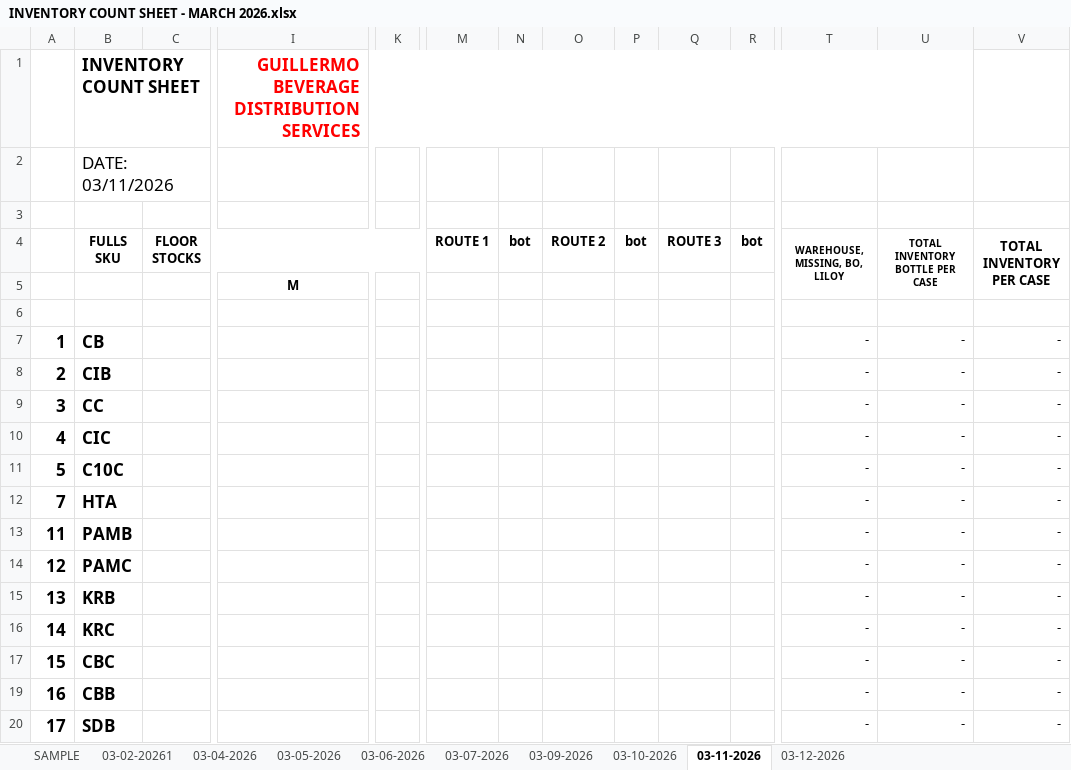
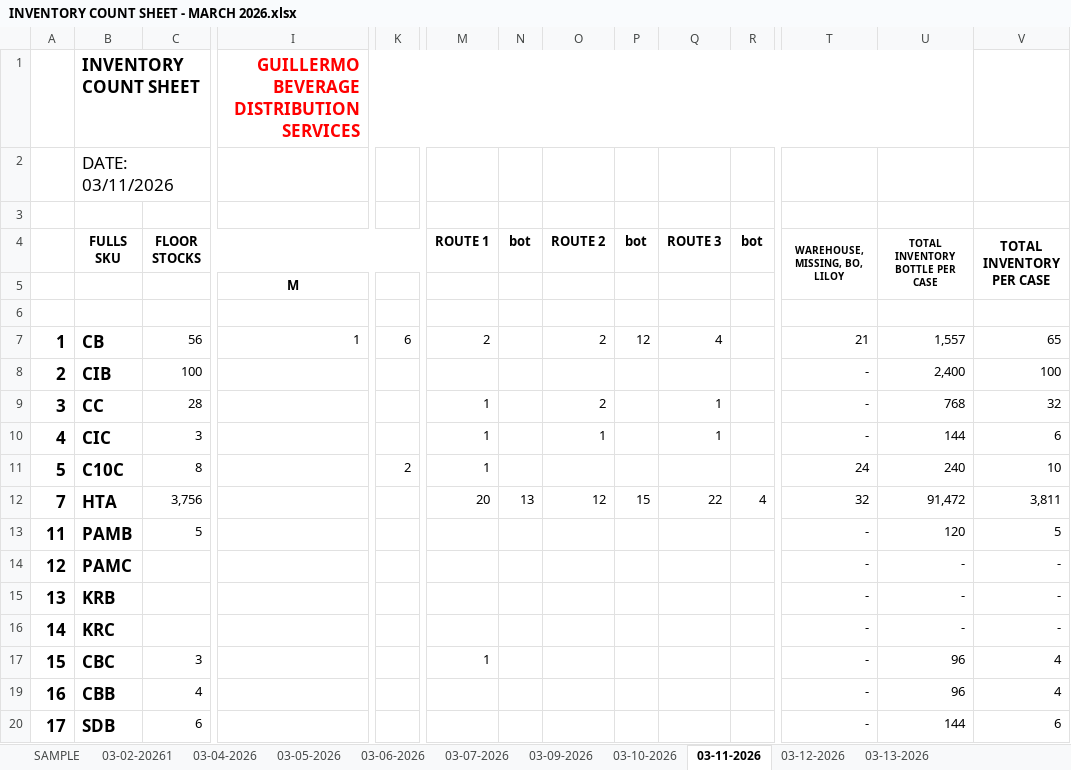
Before and after one commit to fliqlo/GBDS, an Excel workbook: GBDS MARCH FILES 2026/INVENTORY COUNT SHEET - MARCH 2026.xlsx, sheet 03-11-2026, drawn as a sheet; only a part is shown, gaps mark what is left out; values as stored, in another font and other column widths than the file's, no borders; removed rows and columns are numbered as before the commit, all else as after; rows hold the shown columns only; the diff covers the shown part only; the diff names each change by its address in the sheet, - before the commit and + after, or states it on an @@ line.

```diff
--- a/GBDS MARCH FILES 2026/INVENTORY COUNT SHEET - MARCH 2026.xlsx (sheet 03-11-2026)
+++ b/GBDS MARCH FILES 2026/INVENTORY COUNT SHEET - MARCH 2026.xlsx (sheet 03-11-2026)
+sheet tab: 03-13-2026
-row 7: 1 | CB |  |  |  |  |  |  |  |  |  | - | - | -
+row 7: 1 | CB | 56 | 1 | 6 | 2 |  | 2 | 12 | 4 |  | 21 | 1,557 | 65
-C8 (FLOOR STOCKS): (empty)
+C8 (FLOOR STOCKS): 100
-U8 (TOTAL INVENTORY BOTTLE PER CASE): -
+U8 (TOTAL INVENTORY BOTTLE PER CASE): 2,400
-V8 (TOTAL INVENTORY PER CASE): -
+V8 (TOTAL INVENTORY PER CASE): 100
-C9 (FLOOR STOCKS): (empty)
+C9 (FLOOR STOCKS): 28
-M9:M10 (ROUTE 1): (empty)
+M9:M10 (ROUTE 1): 1
-O9 (ROUTE 2): (empty)
+O9 (ROUTE 2): 2
-Q9:Q10 (ROUTE 3): (empty)
+Q9:Q10 (ROUTE 3): 1
-U9 (TOTAL INVENTORY BOTTLE PER CASE): -
+U9 (TOTAL INVENTORY BOTTLE PER CASE): 768
-V9 (TOTAL INVENTORY PER CASE): -
+V9 (TOTAL INVENTORY PER CASE): 32
-C10 (FLOOR STOCKS): (empty)
+C10 (FLOOR STOCKS): 3
-O10 (ROUTE 2): (empty)
+O10 (ROUTE 2): 1
-U10 (TOTAL INVENTORY BOTTLE PER CASE): -
+U10 (TOTAL INVENTORY BOTTLE PER CASE): 144
-V10 (TOTAL INVENTORY PER CASE): -
+V10 (TOTAL INVENTORY PER CASE): 6
-row 11: 5 | C10C |  |  |  |  |  |  |  |  |  | - | - | -
-row 12: 7 | HTA |  |  |  |  |  |  |  |  |  | - | - | -
+row 11: 5 | C10C | 8 |  | 2 | 1 |  |  |  |  |  | 24 | 240 | 10
+row 12: 7 | HTA | 3,756 |  |  | 20 | 13 | 12 | 15 | 22 | 4 | 32 | 91,472 | 3,811
-C13 (FLOOR STOCKS): (empty)
+C13 (FLOOR STOCKS): 5
-U13 (TOTAL INVENTORY BOTTLE PER CASE): -
+U13 (TOTAL INVENTORY BOTTLE PER CASE): 120
-V13 (TOTAL INVENTORY PER CASE): -
+V13 (TOTAL INVENTORY PER CASE): 5
-C17 (FLOOR STOCKS): (empty)
+C17 (FLOOR STOCKS): 3
-M17 (ROUTE 1): (empty)
+M17 (ROUTE 1): 1
-U17 (TOTAL INVENTORY BOTTLE PER CASE): -
+U17 (TOTAL INVENTORY BOTTLE PER CASE): 96
-V17 (TOTAL INVENTORY PER CASE): -
+V17 (TOTAL INVENTORY PER CASE): 4
-C19 (FLOOR STOCKS): (empty)
+C19 (FLOOR STOCKS): 4
-U19 (TOTAL INVENTORY BOTTLE PER CASE): -
+U19 (TOTAL INVENTORY BOTTLE PER CASE): 96
-V19 (TOTAL INVENTORY PER CASE): -
+V19 (TOTAL INVENTORY PER CASE): 4
-C20 (FLOOR STOCKS): (empty)
+C20 (FLOOR STOCKS): 6
-U20 (TOTAL INVENTORY BOTTLE PER CASE): -
+U20 (TOTAL INVENTORY BOTTLE PER CASE): 144
-V20 (TOTAL INVENTORY PER CASE): -
+V20 (TOTAL INVENTORY PER CASE): 6
```
Also changed, not shown: 9 added rows, 9 removed rows and 47 edited cells elsewhere in this sheet, sheet 03-12-2026, GBDS MARCH FILES 2026/DSSR GBDS MONTH OF MARCH 2026.xlsx.
